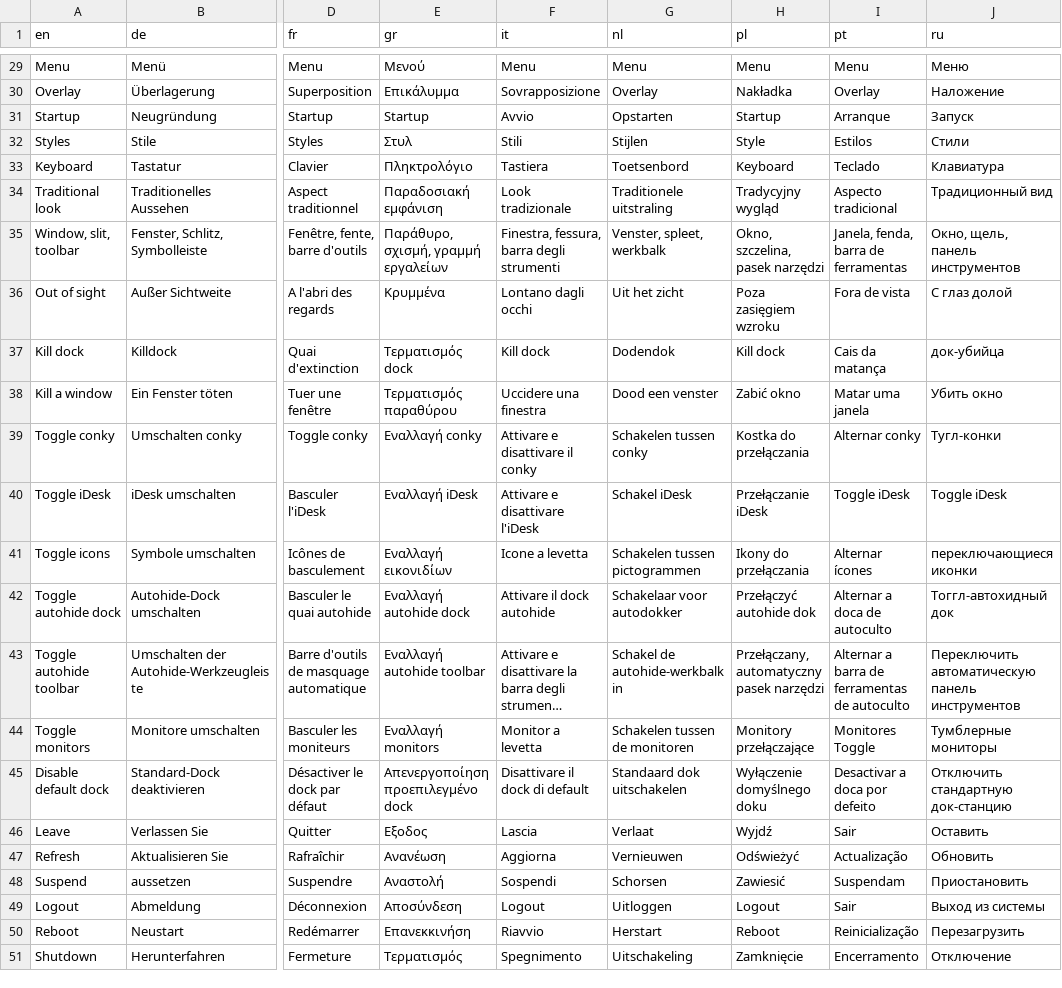
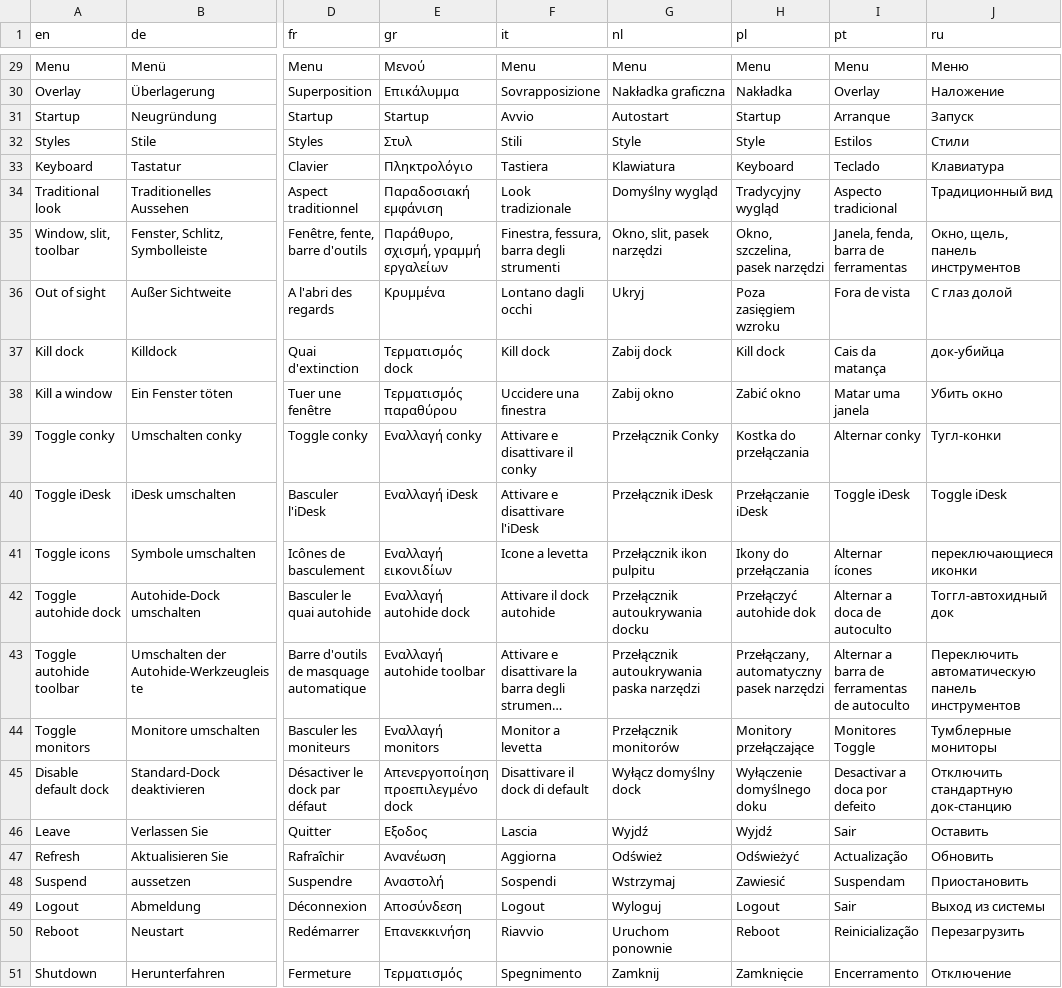
Before and after one commit to mowestusa/mx-fluxbox, a CSV file: dot-fluxbox/menu-translations/MenuTransItems.csv, drawn as a sheet; only a part is shown, gaps mark what is left out; long unchanged cells end in …; the diff covers the shown part only; the diff names each change by its address in the sheet, - before the commit and + after, or states it on an @@ line.

```diff
--- a/dot-fluxbox/menu-translations/MenuTransItems.csv
+++ b/dot-fluxbox/menu-translations/MenuTransItems.csv
-G30 (nl): Overlay
+G30 (nl): Nakładka graficzna
-G31 (nl): Opstarten
+G31 (nl): Autostart
-G32 (nl): Stijlen
+G32 (nl): Style
-G33 (nl): Toetsenbord
+G33 (nl): Klawiatura
-G34 (nl): Traditionele uitstraling
+G34 (nl): Domyślny wygląd
-G35 (nl): Venster, spleet, werkbalk
+G35 (nl): Okno, slit, pasek narzędzi
-G36 (nl): Uit het zicht
+G36 (nl): Ukryj
-G37 (nl): Dodendok
+G37 (nl): Zabij dock
-G38 (nl): Dood een venster
+G38 (nl): Zabij okno
-G39 (nl): Schakelen tussen conky
+G39 (nl): Przełącznik Conky
-G40 (nl): Schakel iDesk
+G40 (nl): Przełącznik iDesk
-G41 (nl): Schakelen tussen pictogrammen
+G41 (nl): Przełącznik ikon pulpitu
-G42 (nl): Schakelaar voor autodokker
+G42 (nl): Przełącznik autoukrywania docku
-G43 (nl): Schakel de autohide-werkbalk in
+G43 (nl): Przełącznik autoukrywania paska narzędzi
-G44 (nl): Schakelen tussen de monitoren
+G44 (nl): Przełącznik monitorów
-G45 (nl): Standaard dok uitschakelen
+G45 (nl): Wyłącz domyślny dock
-G46 (nl): Verlaat
+G46 (nl): Wyjdź
-G47 (nl): Vernieuwen
+G47 (nl): Odśwież
-G48 (nl): Schorsen
+G48 (nl): Wstrzymaj
-G49 (nl): Uitloggen
+G49 (nl): Wyloguj
-G50 (nl): Herstart
+G50 (nl): Uruchom ponownie
-G51 (nl): Uitschakeling
+G51 (nl): Zamknij
```
Also changed, not shown: 21 edited cells elsewhere in this file.
